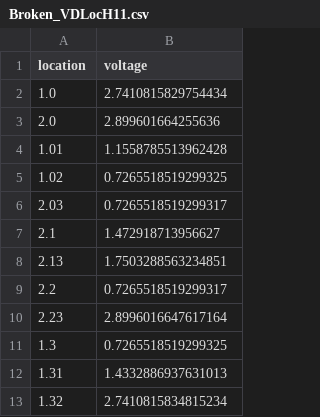
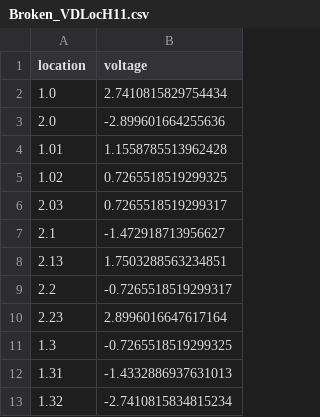
Before and after one commit to MariMachaidze/Internship-2024, a CSV file: data/datasets/Broken_VDLocH11.csv, drawn as a sheet.

```diff
--- a/data/datasets/Broken_VDLocH11.csv
+++ b/data/datasets/Broken_VDLocH11.csv
@@ -2,3 +2,3 @@ location,voltage
 1.0,2.7410815829754434
-2.0,2.899601664255636
+2.0,-2.899601664255636
 1.01,1.1558785513962428
@@ -6,8 +6,8 @@ location,voltage
 2.03,0.7265518519299317
-2.1,1.472918713956627
+2.1,-1.472918713956627
 2.13,1.7503288563234851
-2.2,0.7265518519299317
+2.2,-0.7265518519299317
 2.23,2.8996016647617164
-1.3,0.7265518519299325
-1.31,1.4332886937631013
-1.32,2.7410815834815234
+1.3,-0.7265518519299325
+1.31,-1.4332886937631013
+1.32,-2.7410815834815234
```
Also changed, not shown: data/datasets/Broken_VDLocH10.csv, data/datasets/Broken_VDLocH12.csv, 26 other files.
